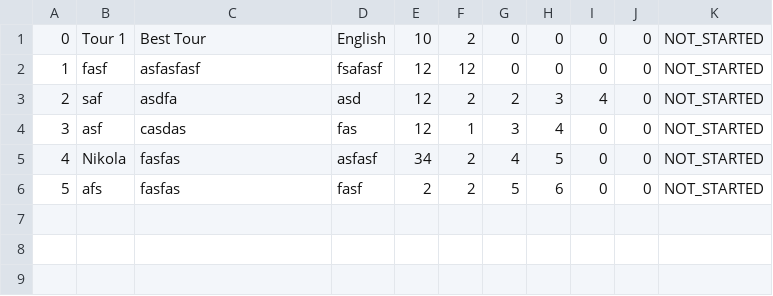
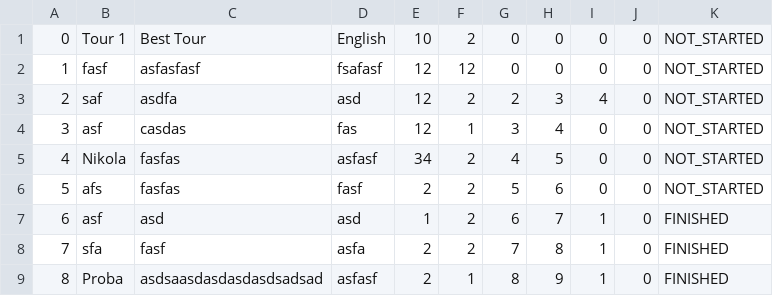
Before and after one commit to seli0001/SIMS-Projekat, a CSV file: SIMS/SIMS/Resources/Data/Tours.csv, drawn as a sheet; the diff names each change by its address in the sheet, - before the commit and + after, or states it on an @@ line.

Commit message:
Add live tracking for tours

```diff
--- a/SIMS/SIMS/Resources/Data/Tours.csv
+++ b/SIMS/SIMS/Resources/Data/Tours.csv
+row 7: 6 | asf | asd | asd | 1 | 2 | 6 | 7 | 1 | 0 | FINISHED
+row 8: 7 | sfa | fasf | asfa | 2 | 2 | 7 | 8 | 1 | 0 | FINISHED
+row 9: 8 | Proba | asdsaasdasdasdasdsadsad | asfasf | 2 | 1 | 8 | 9 | 1 | 0 | FINISHED
```
Also changed, not shown: 15 other files.
